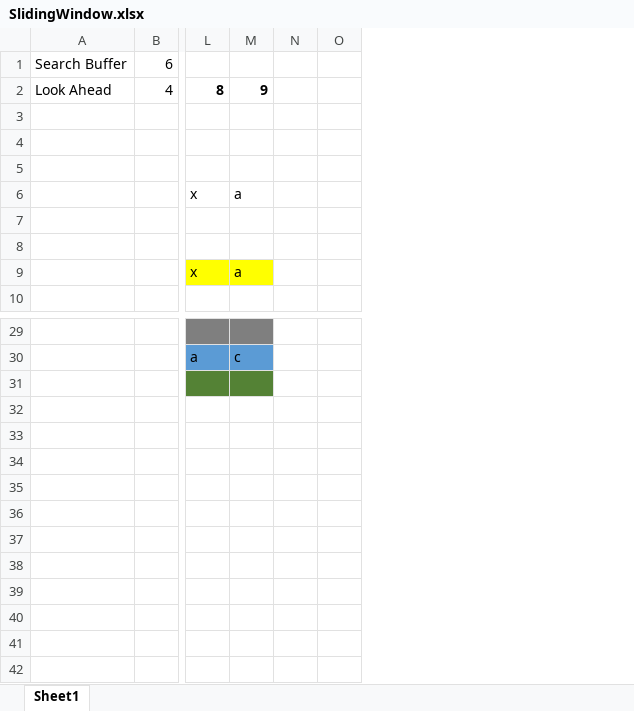
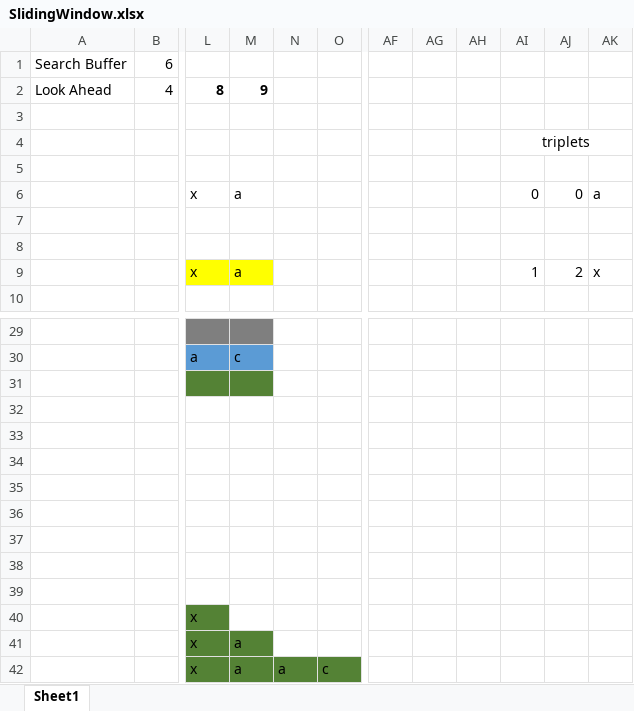
Before and after one commit to spiridon-sagirov/LZ77, an Excel workbook: SlidingWindow.xlsx, sheet Sheet1, drawn as a sheet; only a part is shown, gaps mark what is left out; values as stored, in another font and other column widths than the file's, no borders; removed rows and columns are numbered as before the commit, all else as after; rows hold the shown columns only; the diff names each change by its address in the sheet, - before the commit and + after, or states it on an @@ line.

Commit message:
SlidingWindow Write Flow was documented

```diff
--- a/SlidingWindow.xlsx (sheet Sheet1)
+++ b/SlidingWindow.xlsx (sheet Sheet1)
-column N, empty
-column O, empty
+column N, empty
+column O, empty
+column AF, empty
+column AG, empty
+column AH, empty
+column AI, rows 4-9: triplets |  | 0 |  |  | 1
+column AJ, rows 6-9: 0 |  |  | 2
+column AK, rows 6-9: a |  |  | x
+row 33: (empty)
+row 34: (empty)
+row 35: (empty)
+row 36: (empty)
+row 37: (empty)
+row 38: (empty)
+row 39: (empty)
+row 40:  |  | x
+row 41:  |  | x | a
+row 42:  |  | x | a | a | c
```
